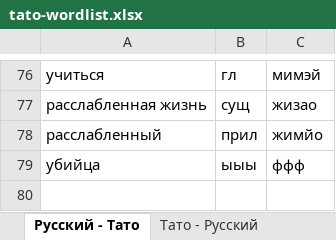
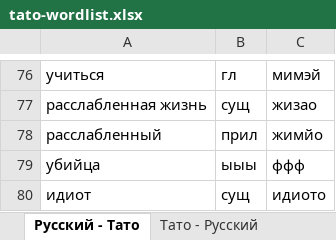
Before and after one commit to HoolyPanda/Tat-Ru_Translater, an Excel workbook: tato-wordlist.xlsx, sheet Русский - Тато, drawn as a sheet; only a part is shown, gaps mark what is left out; values as stored, in another font and other column widths than the file's, no borders; the diff names each change by its address in the sheet, - before the commit and + after, or states it on an @@ line.

```diff
--- a/tato-wordlist.xlsx (sheet Русский - Тато)
+++ b/tato-wordlist.xlsx (sheet Русский - Тато)
+row 80: идиот | сущ | идиото
```
Also changed, not shown: sheet Тато - Русский, 5 other files.
